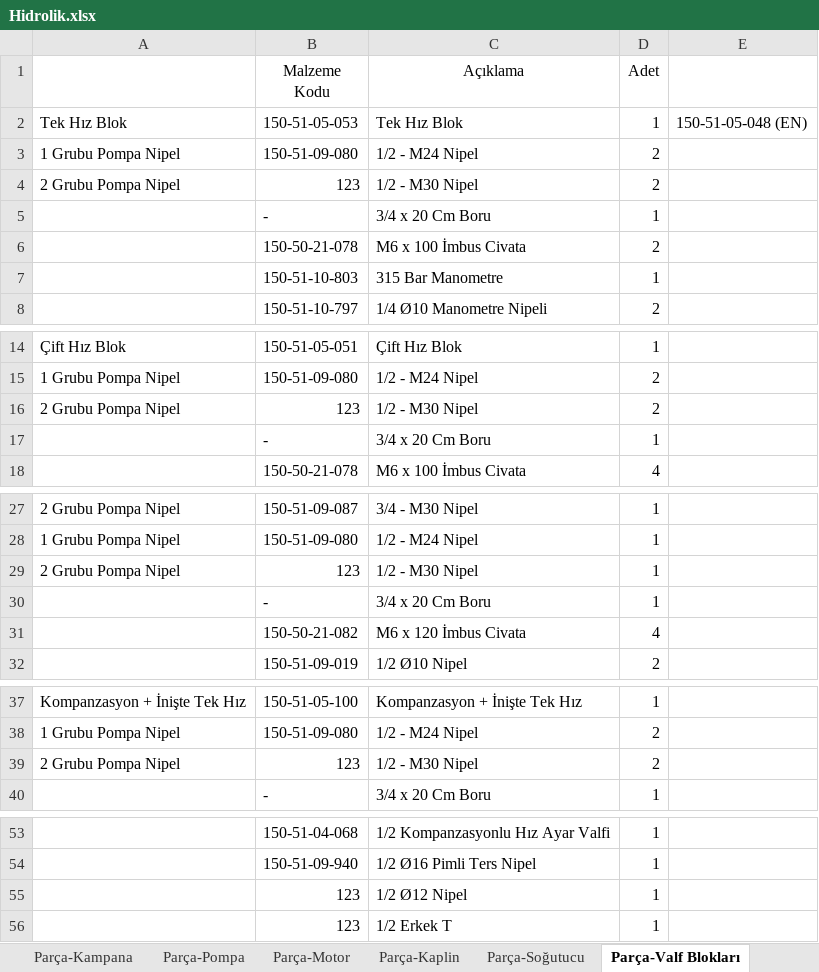
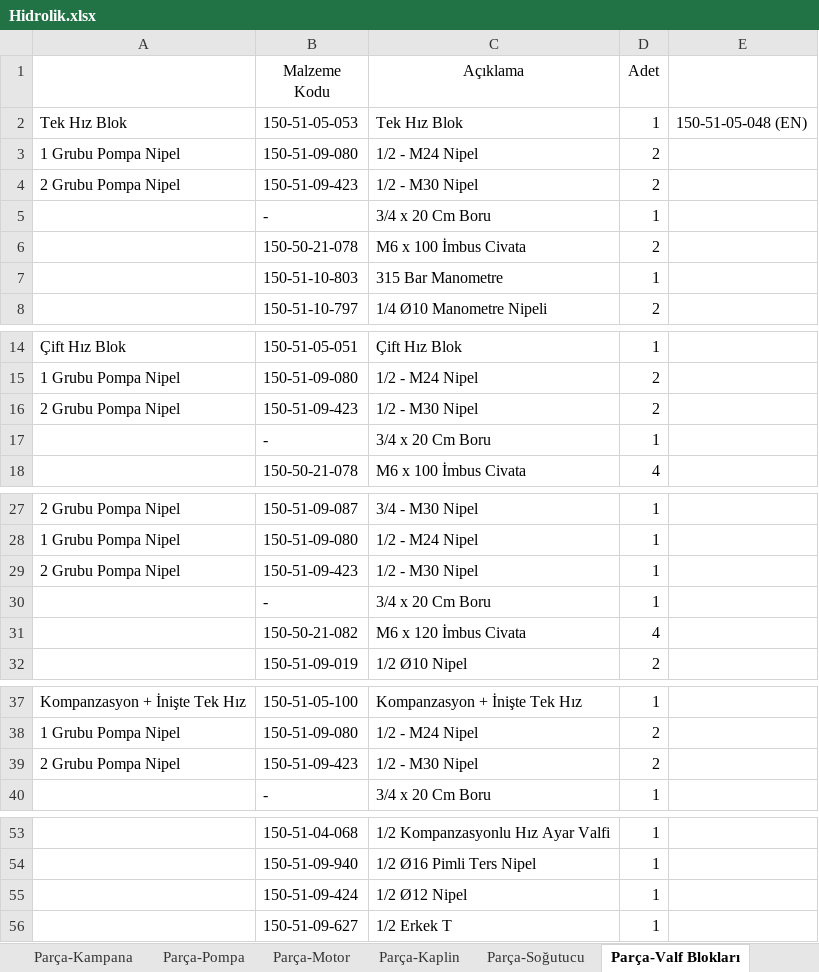
Before and after one commit to hidirektor/Hesaplama, an Excel workbook: src/main/resources/data/Hidrolik.xlsx, sheet Parça-Valf Blokları, drawn as a sheet; only a part is shown, gaps mark what is left out; values as stored, in another font and other column widths than the file's, no borders; the diff covers the shown part only; the diff names each change by its address in the sheet, - before the commit and + after, or states it on an @@ line.

Commit message:
Parça Listesi Data

```diff
--- a/src/main/resources/data/Hidrolik.xlsx (sheet Parça-Valf Blokları)
+++ b/src/main/resources/data/Hidrolik.xlsx (sheet Parça-Valf Blokları)
-B4 (Malzeme Kodu): 123
+B4 (Malzeme Kodu): 150-51-09-423
-B16 (Malzeme Kodu): 123
+B16 (Malzeme Kodu): 150-51-09-423
-B29 (Malzeme Kodu): 123
+B29 (Malzeme Kodu): 150-51-09-423
-B39 (Malzeme Kodu): 123
+B39 (Malzeme Kodu): 150-51-09-423
-B55 (Malzeme Kodu): 123
+B55 (Malzeme Kodu): 150-51-09-424
-B56 (Malzeme Kodu): 123
+B56 (Malzeme Kodu): 150-51-09-627
```
Also changed, not shown: 1 edited cell elsewhere in this sheet, sheet Parça-Hidros-Pompa-Civata, sheet Parça-Basınç Şalteri, sheet Parça-Motor.
